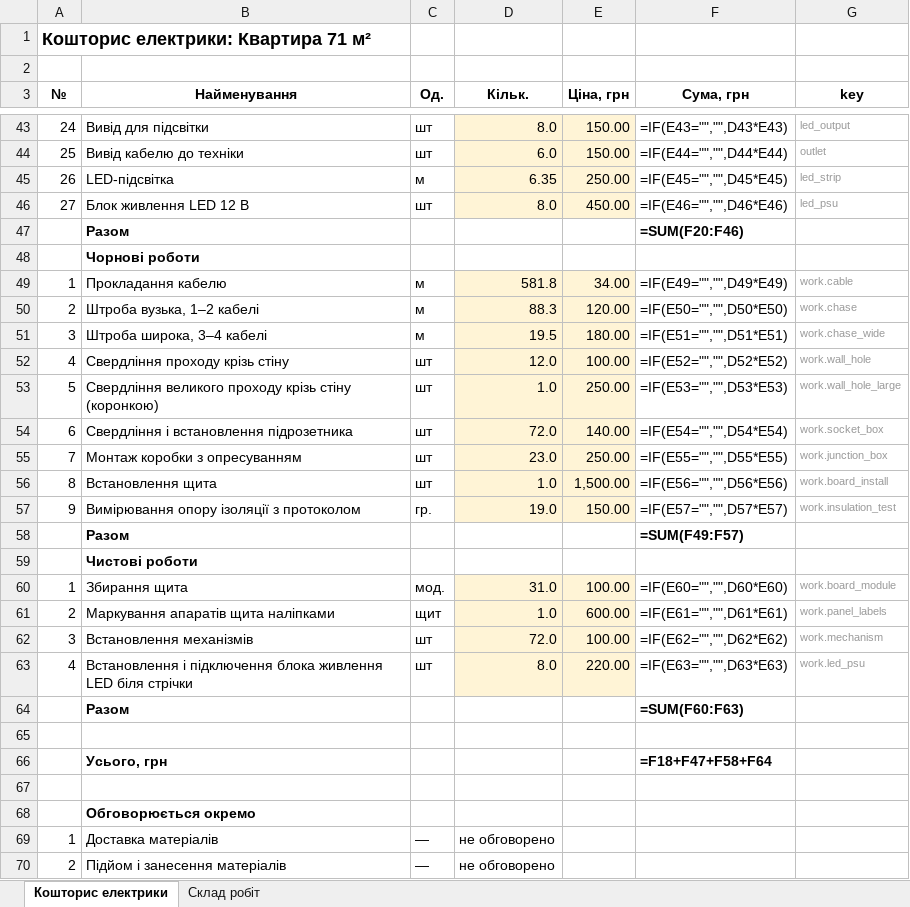
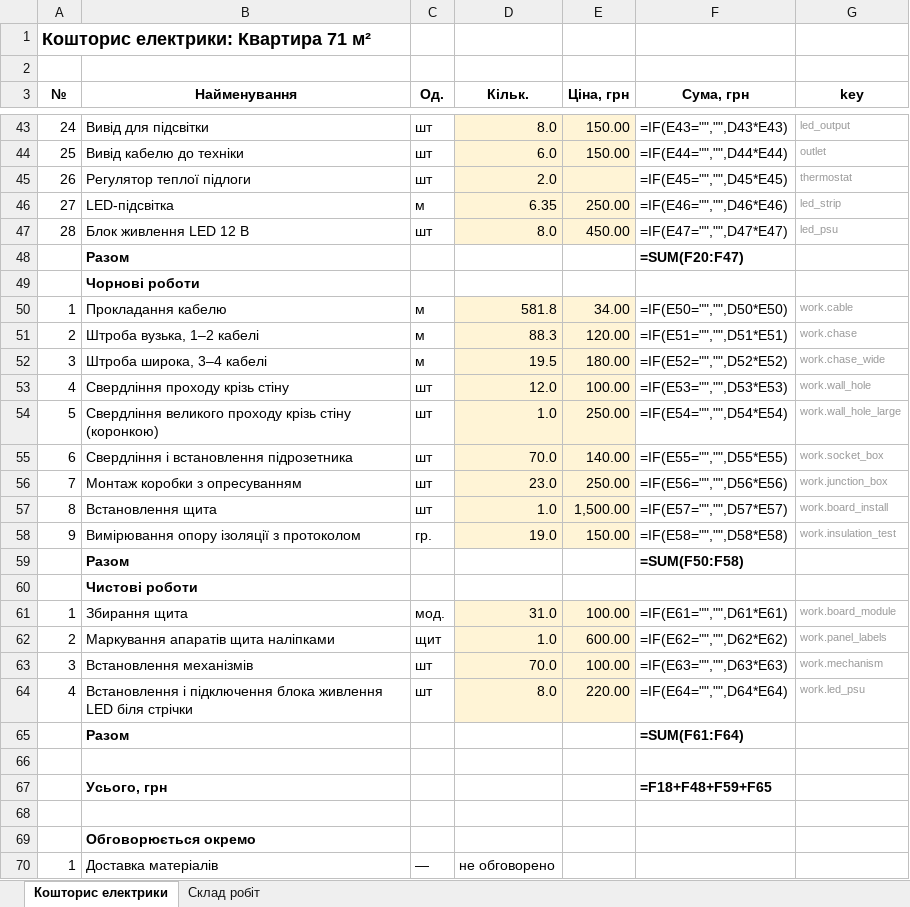
Before and after one commit to Coder801/floorplan-engine, an Excel workbook: projects/nahirna-16/out/estimate.xlsx, sheet Кошторис електрики, drawn as a sheet; only a part is shown, gaps mark what is left out; the shorter side is filled out with more unchanged rows; values as stored, in another font and other column widths than the file's, no borders; formulas without a stored value are shown as written; addresses are those after the commit; the diff covers the shown part only; the diff names each change by its address in the sheet, - before the commit and + after, or states it on an @@ line.

Commit message:
chore(projects): rebuild out/ for 3 projects with thermostat type
- electrical.yaml: floor heating controllers are type `thermostat` instead of `switch`
- out/: DXF, EPD, artifact sheets, estimate, work scope, panel stickers and wiring boxes rebuilt

```diff
--- a/projects/nahirna-16/out/estimate.xlsx (sheet Кошторис електрики)
+++ b/projects/nahirna-16/out/estimate.xlsx (sheet Кошторис електрики)
+row 45: 26 | Регулятор теплої підлоги | шт | 2.0 |  | =IF(E45="","",D45*E45) | thermostat
-A46 (№): 26
+A46 (№): 27
-F46 (Сума, грн): =IF(E45="","",D45*E45)
+F46 (Сума, грн): =IF(E46="","",D46*E46)
-A47 (№): 27
+A47 (№): 28
-F47 (Сума, грн): =IF(E46="","",D46*E46)
+F47 (Сума, грн): =IF(E47="","",D47*E47)
-F48 (Сума, грн): =SUM(F20:F46)
+F48 (Сума, грн): =SUM(F20:F47)
-F50 (Сума, грн): =IF(E49="","",D49*E49)
+F50 (Сума, грн): =IF(E50="","",D50*E50)
-F51 (Сума, грн): =IF(E50="","",D50*E50)
+F51 (Сума, грн): =IF(E51="","",D51*E51)
-F52 (Сума, грн): =IF(E51="","",D51*E51)
+F52 (Сума, грн): =IF(E52="","",D52*E52)
-F53 (Сума, грн): =IF(E52="","",D52*E52)
+F53 (Сума, грн): =IF(E53="","",D53*E53)
-F54 (Сума, грн): =IF(E53="","",D53*E53)
+F54 (Сума, грн): =IF(E54="","",D54*E54)
-D55 (Кільк.): 72.0
+D55 (Кільк.): 70.0
-F55 (Сума, грн): =IF(E54="","",D54*E54)
+F55 (Сума, грн): =IF(E55="","",D55*E55)
-F56 (Сума, грн): =IF(E55="","",D55*E55)
+F56 (Сума, грн): =IF(E56="","",D56*E56)
-F57 (Сума, грн): =IF(E56="","",D56*E56)
+F57 (Сума, грн): =IF(E57="","",D57*E57)
-F58 (Сума, грн): =IF(E57="","",D57*E57)
+F58 (Сума, грн): =IF(E58="","",D58*E58)
-F59 (Сума, грн): =SUM(F49:F57)
+F59 (Сума, грн): =SUM(F50:F58)
-F61 (Сума, грн): =IF(E60="","",D60*E60)
+F61 (Сума, грн): =IF(E61="","",D61*E61)
-F62 (Сума, грн): =IF(E61="","",D61*E61)
+F62 (Сума, грн): =IF(E62="","",D62*E62)
-D63 (Кільк.): 72.0
+D63 (Кільк.): 70.0
-F63 (Сума, грн): =IF(E62="","",D62*E62)
+F63 (Сума, грн): =IF(E63="","",D63*E63)
-F64 (Сума, грн): =IF(E63="","",D63*E63)
+F64 (Сума, грн): =IF(E64="","",D64*E64)
-F65 (Сума, грн): =SUM(F60:F63)
+F65 (Сума, грн): =SUM(F61:F64)
-F67 (Сума, грн): =F18+F47+F58+F64
+F67 (Сума, грн): =F18+F48+F59+F65
```
Also changed, not shown: 6 edited cells elsewhere in this sheet, sheet Склад робіт, projects/nahirna-16/out/plumbing-estimate.xlsx, projects/vavilovykh-11-216/out/estimate.xlsx, 51 other files.
